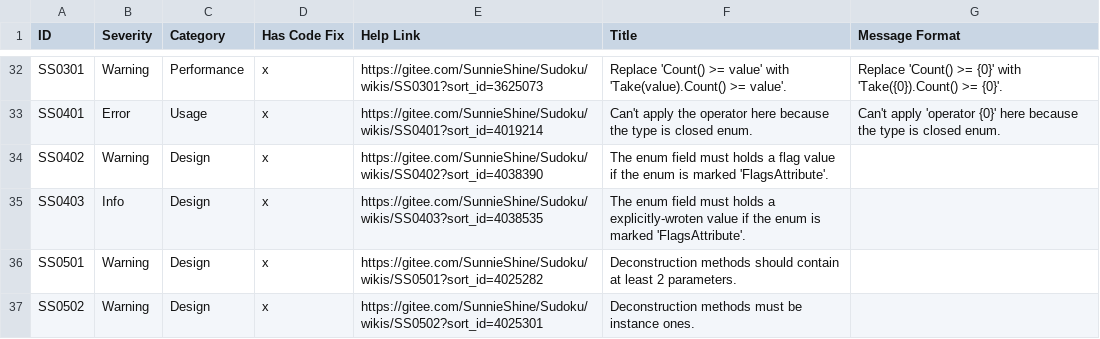
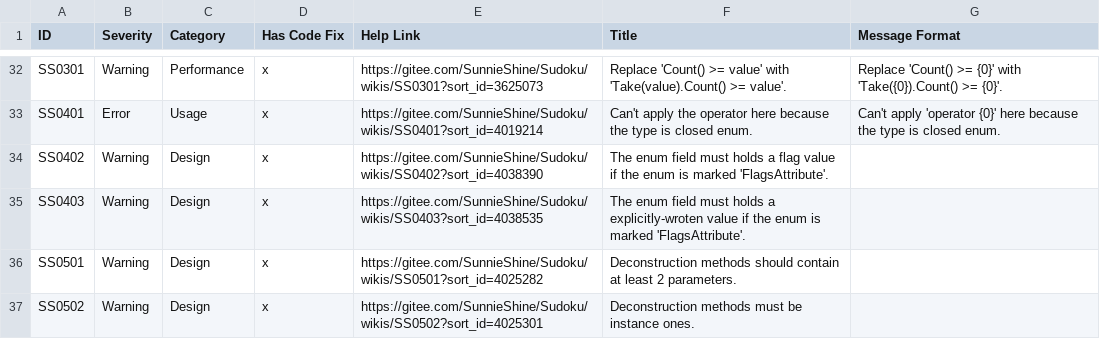
Before and after one commit to KyouyamaKazusa0805/Sudoku, a CSV file: src/Sudoku.Diagnostics.CodeAnalysis/Sudoku.Diagnostics.CodeAnalysis/DiagnosticResults.csv, drawn as a sheet; only a part is shown, gaps mark what is left out.

```diff
--- a/src/Sudoku.Diagnostics.CodeAnalysis/Sudoku.Diagnostics.CodeAnalysis/DiagnosticResults.csv
+++ b/src/Sudoku.Diagnostics.CodeAnalysis/Sudoku.Diagnostics.CodeAnalysis/DiagnosticResults.csv
@@ -34,3 +34,3 @@ SS0401,Error,Usage,x,https://gitee.com/SunnieShine/Sudoku/wikis/SS0401?sort_id=4
 SS0402,Warning,Design,x,https://gitee.com/SunnieShine/Sudoku/wikis/SS0402?sort_id=4038390,The enum field must holds a flag value if the enum is marked 'FlagsAttribute'.,
-SS0403,Info,Design,x,https://gitee.com/SunnieShine/Sudoku/wikis/SS0403?sort_id=4038535,The enum field must holds a explicitly-wroten value if the enum is marked 'FlagsAttribute'.,
+SS0403,Warning,Design,x,https://gitee.com/SunnieShine/Sudoku/wikis/SS0403?sort_id=4038535,The enum field must holds a explicitly-wroten value if the enum is marked 'FlagsAttribute'.,
 SS0501,Warning,Design,x,https://gitee.com/SunnieShine/Sudoku/wikis/SS0501?sort_id=4025282,Deconstruction methods should contain at least 2 parameters.,
```
Also changed, not shown: 2 other files.
